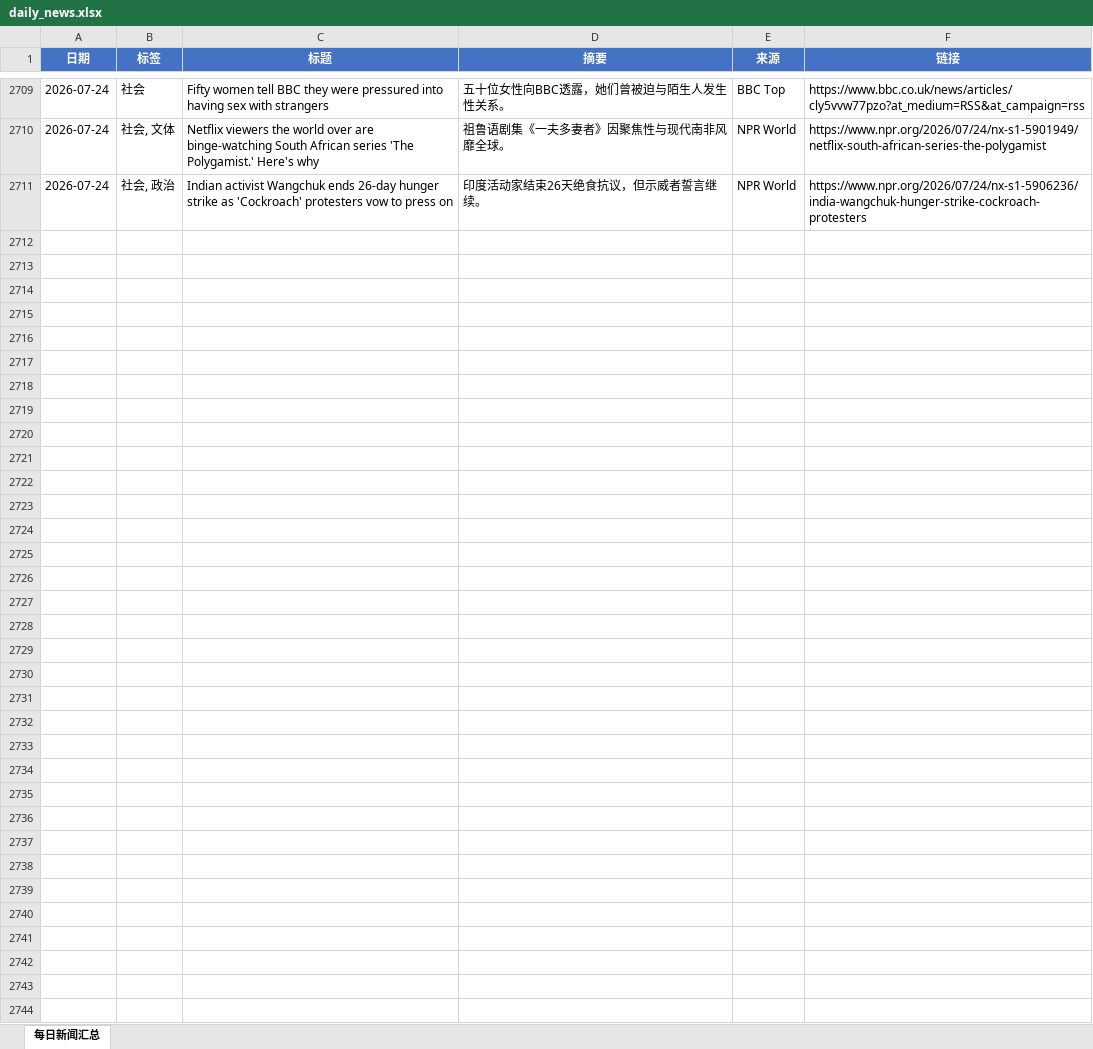
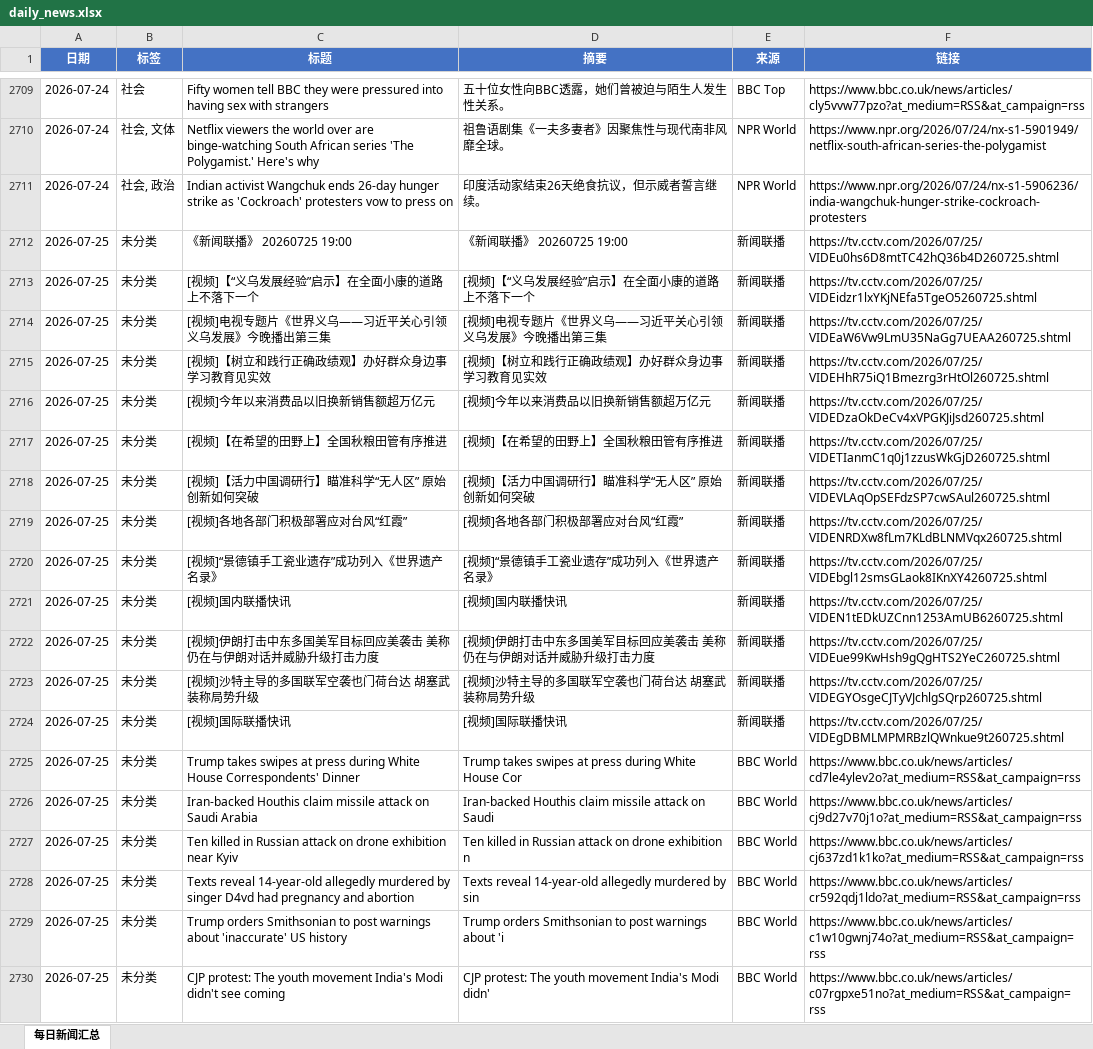
Before and after one commit to iorangejuice12138-lgtm/daily-news, an Excel workbook: data/daily_news.xlsx, sheet 每日新闻汇总, drawn as a sheet; only a part is shown, gaps mark what is left out; values as stored, in another font and other column widths than the file's, no borders; the diff covers the shown part only; the diff names each change by its address in the sheet, - before the commit and + after, or states it on an @@ line.

```diff
--- a/data/daily_news.xlsx (sheet 每日新闻汇总)
+++ b/data/daily_news.xlsx (sheet 每日新闻汇总)
+row 2712: 2026-07-25 | 未分类 | 《新闻联播》 20260725 19:00 | 《新闻联播》 20260725 19:00 | 新闻联播 | https://tv.cctv.com/2026/07/25/VIDEu0hs6D8mtTC42hQ36b4D260725.shtml
+row 2713: 2026-07-25 | 未分类 | [视频]【“义乌发展经验”启示】在全面小康的道路上不落下一个 | [视频]【“义乌发展经验”启示】在全面小康的道路上不落下一个 | 新闻联播 | https://tv.cctv.com/2026/07/25/VIDEidzr1lxYKjNEfa5TgeO5260725.shtml
+row 2714: 2026-07-25 | 未分类 | [视频]电视专题片《世界义乌——习近平关心引领义乌发展》今晚播出第三集 | [视频]电视专题片《世界义乌——习近平关心引领义乌发展》今晚播出第三集 | 新闻联播 | https://tv.cctv.com/2026/07/25/VIDEaW6Vw9LmU35NaGg7UEAA260725.shtml
+row 2715: 2026-07-25 | 未分类 | [视频]【树立和践行正确政绩观】办好群众身边事 学习教育见实效 | [视频]【树立和践行正确政绩观】办好群众身边事 学习教育见实效 | 新闻联播 | https://tv.cctv.com/2026/07/25/VIDEHhR75iQ1Bmezrg3rHtOl260725.shtml
+row 2716: 2026-07-25 | 未分类 | [视频]今年以来消费品以旧换新销售额超万亿元 | [视频]今年以来消费品以旧换新销售额超万亿元 | 新闻联播 | https://tv.cctv.com/2026/07/25/VIDEDzaOkDeCv4xVPGKJiJsd260725.shtml
+row 2717: 2026-07-25 | 未分类 | [视频]【在希望的田野上】全国秋粮田管有序推进 | [视频]【在希望的田野上】全国秋粮田管有序推进 | 新闻联播 | https://tv.cctv.com/2026/07/25/VIDETIanmC1q0j1zzusWkGjD260725.shtml
+row 2718: 2026-07-25 | 未分类 | [视频]【活力中国调研行】瞄准科学“无人区” 原始创新如何突破 | [视频]【活力中国调研行】瞄准科学“无人区” 原始创新如何突破 | 新闻联播 | https://tv.cctv.com/2026/07/25/VIDEVLAqOpSEFdzSP7cwSAul260725.shtml
+row 2719: 2026-07-25 | 未分类 | [视频]各地各部门积极部署应对台风“红霞” | [视频]各地各部门积极部署应对台风“红霞” | 新闻联播 | https://tv.cctv.com/2026/07/25/VIDENRDXw8fLm7KLdBLNMVqx260725.shtml
+row 2720: 2026-07-25 | 未分类 | [视频]“景德镇手工瓷业遗存”成功列入《世界遗产名录》 | [视频]“景德镇手工瓷业遗存”成功列入《世界遗产名录》 | 新闻联播 | https://tv.cctv.com/2026/07/25/VIDEbgl12smsGLaok8IKnXY4260725.shtml
+row 2721: 2026-07-25 | 未分类 | [视频]国内联播快讯 | [视频]国内联播快讯 | 新闻联播 | https://tv.cctv.com/2026/07/25/VIDEN1tEDkUZCnn1253AmUB6260725.shtml
+row 2722: 2026-07-25 | 未分类 | [视频]伊朗打击中东多国美军目标回应美袭击 美称仍在与伊朗对话并威胁升级打击力度 | [视频]伊朗打击中东多国美军目标回应美袭击 美称仍在与伊朗对话并威胁升级打击力度 | 新闻联播 | https://tv.cctv.com/2026/07/25/VIDEue99KwHsh9gQgHTS2YeC260725.shtml
+row 2723: 2026-07-25 | 未分类 | [视频]沙特主导的多国联军空袭也门荷台达 胡塞武装称局势升级 | [视频]沙特主导的多国联军空袭也门荷台达 胡塞武装称局势升级 | 新闻联播 | https://tv.cctv.com/2026/07/25/VIDEGYOsgeCJTyVJchlgSQrp260725.shtml
+row 2724: 2026-07-25 | 未分类 | [视频]国际联播快讯 | [视频]国际联播快讯 | 新闻联播 | https://tv.cctv.com/2026/07/25/VIDEgDBMLMPMRBzlQWnkue9t260725.shtml
+row 2725: 2026-07-25 | 未分类 | Trump takes swipes at press during White House Correspondents' Dinner | Trump takes swipes at press during White House Cor | BBC World | https://www.bbc.co.uk/news/articles/cd7le4ylev2o?at_medium=RSS&at_campaign=rss
+row 2726: 2026-07-25 | 未分类 | Iran-backed Houthis claim missile attack on Saudi Arabia | Iran-backed Houthis claim missile attack on Saudi | BBC World | https://www.bbc.co.uk/news/articles/cj9d27v70j1o?at_medium=RSS&at_campaign=rss
+row 2727: 2026-07-25 | 未分类 | Ten killed in Russian attack on drone exhibition near Kyiv | Ten killed in Russian attack on drone exhibition n | BBC World | https://www.bbc.co.uk/news/articles/cj637zd1k1ko?at_medium=RSS&at_campaign=rss
+row 2728: 2026-07-25 | 未分类 | Texts reveal 14-year-old allegedly murdered by singer D4vd had pregnancy and abortion | Texts reveal 14-year-old allegedly murdered by sin | BBC World | https://www.bbc.co.uk/news/articles/cr592qdj1ldo?at_medium=RSS&at_campaign=rss
+row 2729: 2026-07-25 | 未分类 | Trump orders Smithsonian to post warnings about 'inaccurate' US history | Trump orders Smithsonian to post warnings about 'i | BBC World | https://www.bbc.co.uk/news/articles/c1w10gwnj74o?at_medium=RSS&at_campaign=rss
+row 2730: 2026-07-25 | 未分类 | CJP protest: The youth movement India's Modi didn't see coming | CJP protest: The youth movement India's Modi didn' | BBC World | https://www.bbc.co.uk/news/articles/c07rgpxe51no?at_medium=RSS&at_campaign=rss
```
Also changed, not shown: 12 added rows elsewhere in this sheet, 1 other file.
